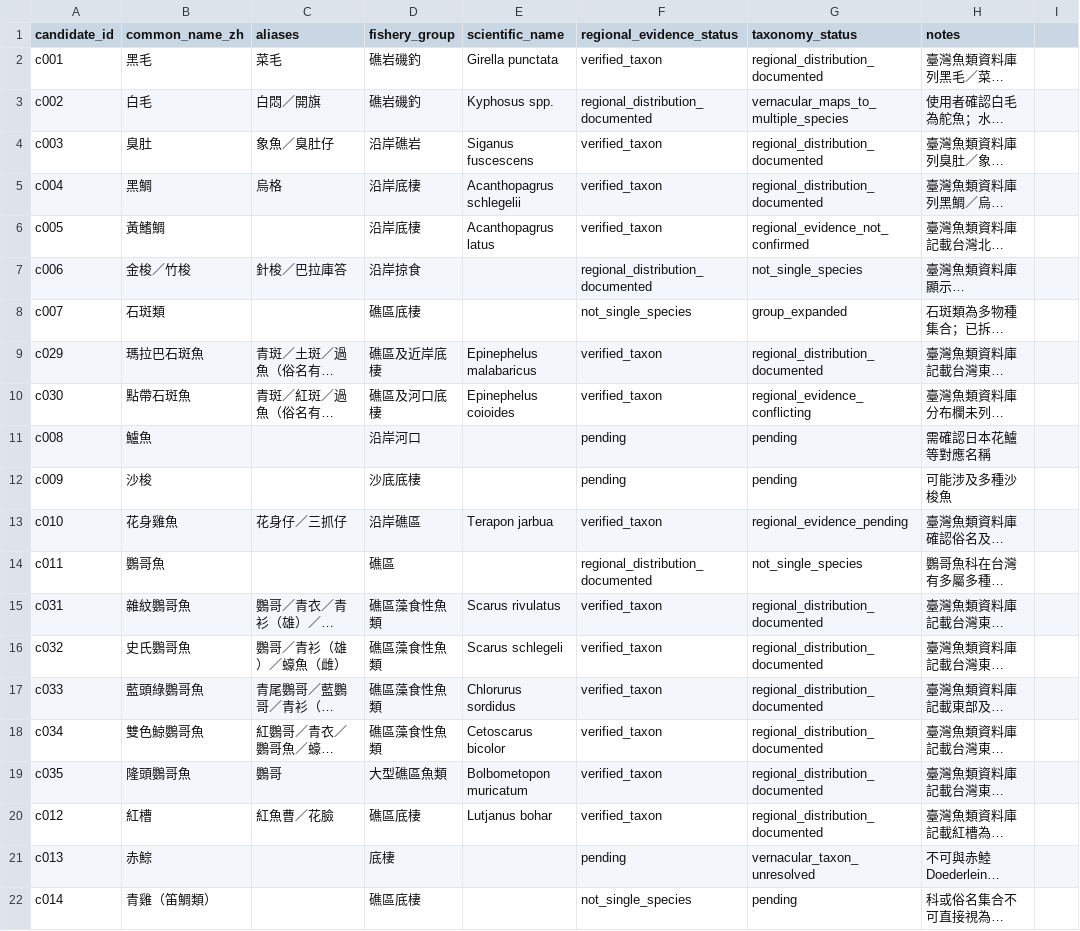
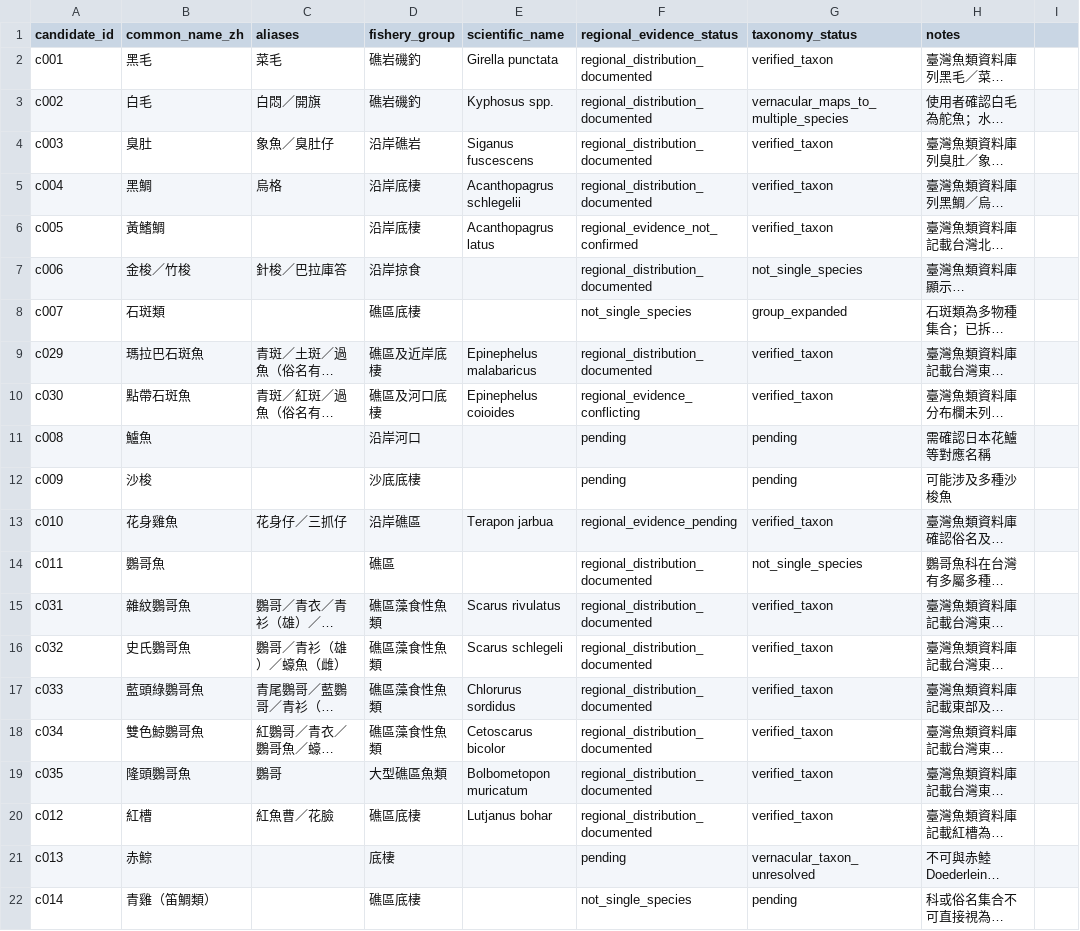
Before and after one commit to fb326549-lang/fishing-intelligence, a CSV file: P1/species/species_candidate_register.csv, drawn as a sheet; only a part is shown; long unchanged cells end in …; the diff covers the shown part only; the diff names each change by its address in the sheet, - before the commit and + after, or states it on an @@ line.

Commit message:
Correct swapped taxonomy and regional evidence status fields

```diff
--- a/P1/species/species_candidate_register.csv
+++ b/P1/species/species_candidate_register.csv
-F2 (regional_evidence_status): verified_taxon
+F2 (regional_evidence_status): regional_distribution_documented
-G2 (taxonomy_status): regional_distribution_documented
+G2 (taxonomy_status): verified_taxon
-F4:F5 (regional_evidence_status): verified_taxon
+F4:F5 (regional_evidence_status): regional_distribution_documented
-G4:G5 (taxonomy_status): regional_distribution_documented
+G4:G5 (taxonomy_status): verified_taxon
-F6 (regional_evidence_status): verified_taxon
+F6 (regional_evidence_status): regional_evidence_not_confirmed
-G6 (taxonomy_status): regional_evidence_not_confirmed
+G6 (taxonomy_status): verified_taxon
-F9 (regional_evidence_status): verified_taxon
+F9 (regional_evidence_status): regional_distribution_documented
-G9 (taxonomy_status): regional_distribution_documented
+G9 (taxonomy_status): verified_taxon
-F10 (regional_evidence_status): verified_taxon
+F10 (regional_evidence_status): regional_evidence_conflicting
-G10 (taxonomy_status): regional_evidence_conflicting
+G10 (taxonomy_status): verified_taxon
-F13 (regional_evidence_status): verified_taxon
+F13 (regional_evidence_status): regional_evidence_pending
-G13 (taxonomy_status): regional_evidence_pending
+G13 (taxonomy_status): verified_taxon
-F15:F20 (regional_evidence_status): verified_taxon
+F15:F20 (regional_evidence_status): regional_distribution_documented
-G15:G20 (taxonomy_status): regional_distribution_documented
+G15:G20 (taxonomy_status): verified_taxon
```
Also changed, not shown: 10 edited cells elsewhere in this file.
